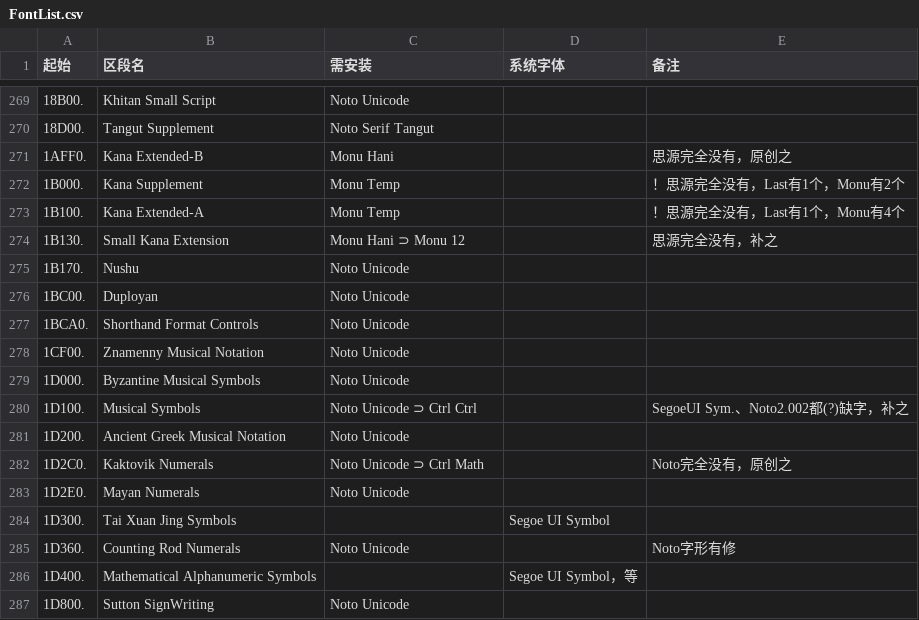
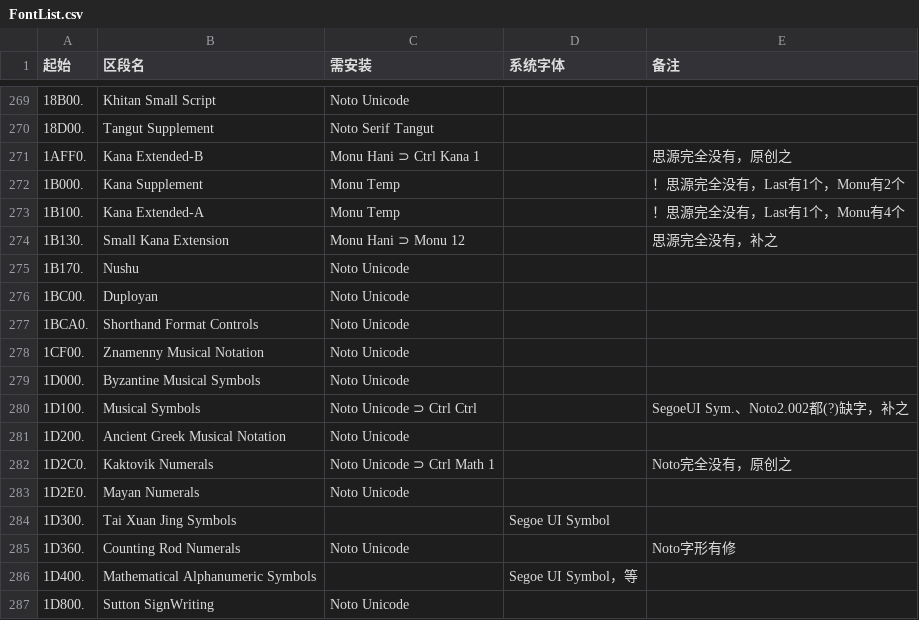
Before and after one commit to MY1L/Unicode, a CSV file: FontList/FontList.csv, drawn as a sheet; only a part is shown, gaps mark what is left out; the diff names each change by its address in the sheet, - before the commit and + after, or states it on an @@ line.

Commit message:
+NotoUni7.md

```diff
--- a/FontList/FontList.csv
+++ b/FontList/FontList.csv
-C271 (需安装): Monu Hani
+C271 (需安装): Monu Hani ⊃ Ctrl Kana 1
-C282 (需安装): Noto Unicode ⊃ Ctrl Math
+C282 (需安装): Noto Unicode ⊃ Ctrl Math 1
```
Also changed, not shown: 10 other files.
